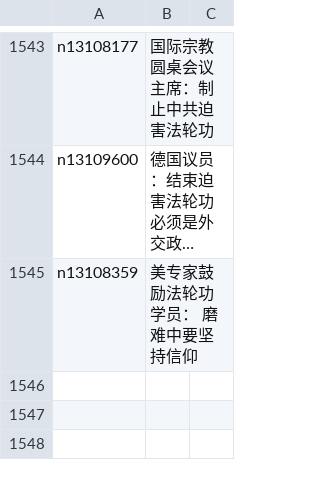
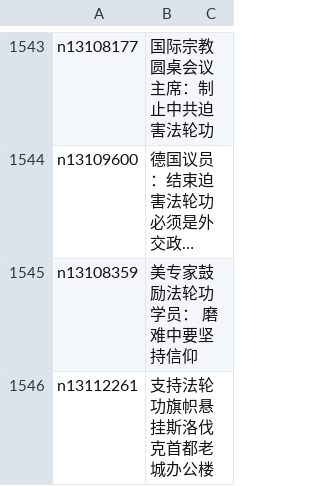
Before and after one commit to easy2view/epoch-special, a CSV file: indexes/nf4386.csv, drawn as a sheet; only a part is shown, gaps mark what is left out; long unchanged cells end in …; the diff names each change by its address in the sheet, - before the commit and + after, or states it on an @@ line.

```diff
--- a/indexes/nf4386.csv
+++ b/indexes/nf4386.csv
+row 1546: n13112261 | 支持法轮功旗帜悬挂斯洛伐克首都老城办公楼
```
Also changed, not shown: indexes/nf4379.csv, 25 other files.
